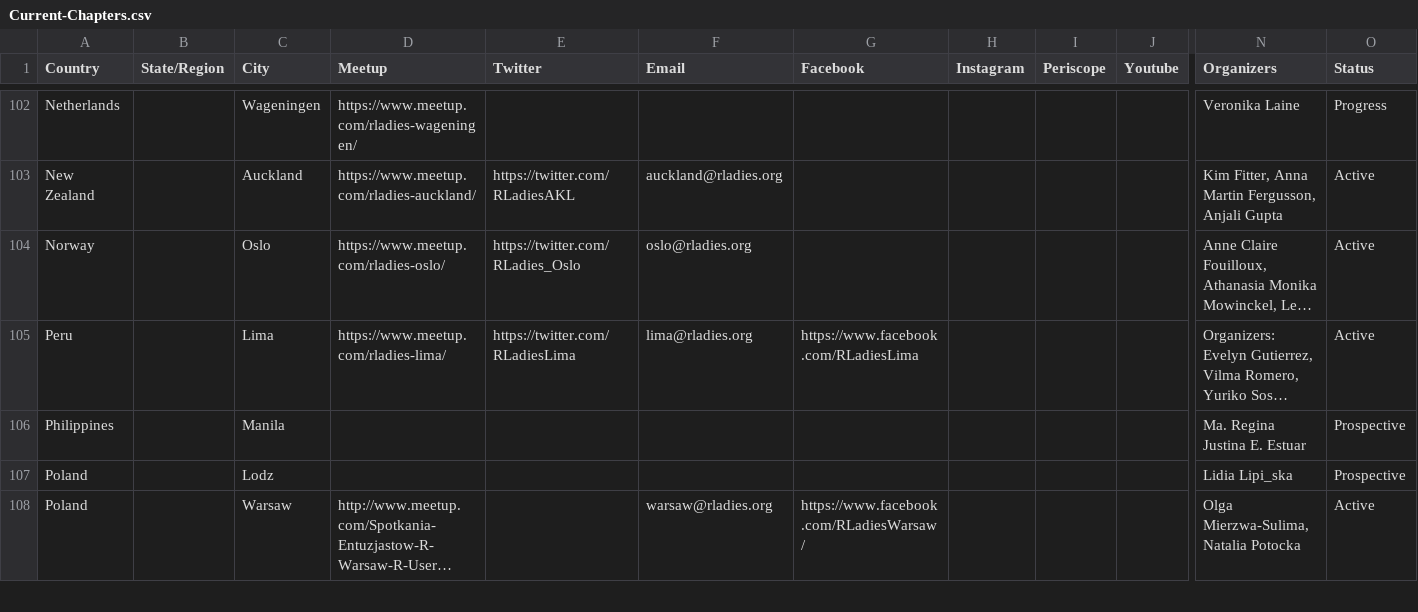
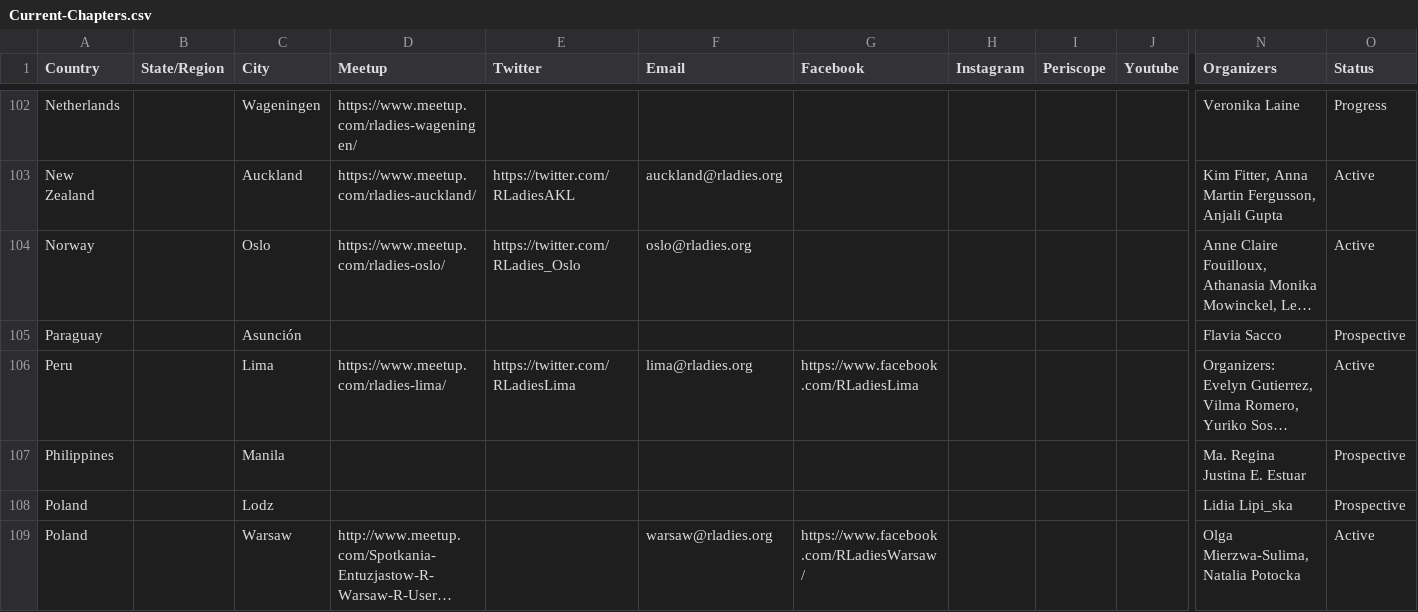
Before and after one commit to rladies/starter-kit, a CSV file: Current-Chapters.csv, drawn as a sheet; only a part is shown, gaps mark what is left out; long unchanged cells end in …; rows hold the shown columns only; the diff names each change by its address in the sheet, - before the commit and + after, or states it on an @@ line.

Commit message:
adds Asuncion

```diff
--- a/Current-Chapters.csv
+++ b/Current-Chapters.csv
+row 105: Paraguay |  | Asunción |  |  |  |  |  |  |  | Flavia Sacco | Prospective
```
